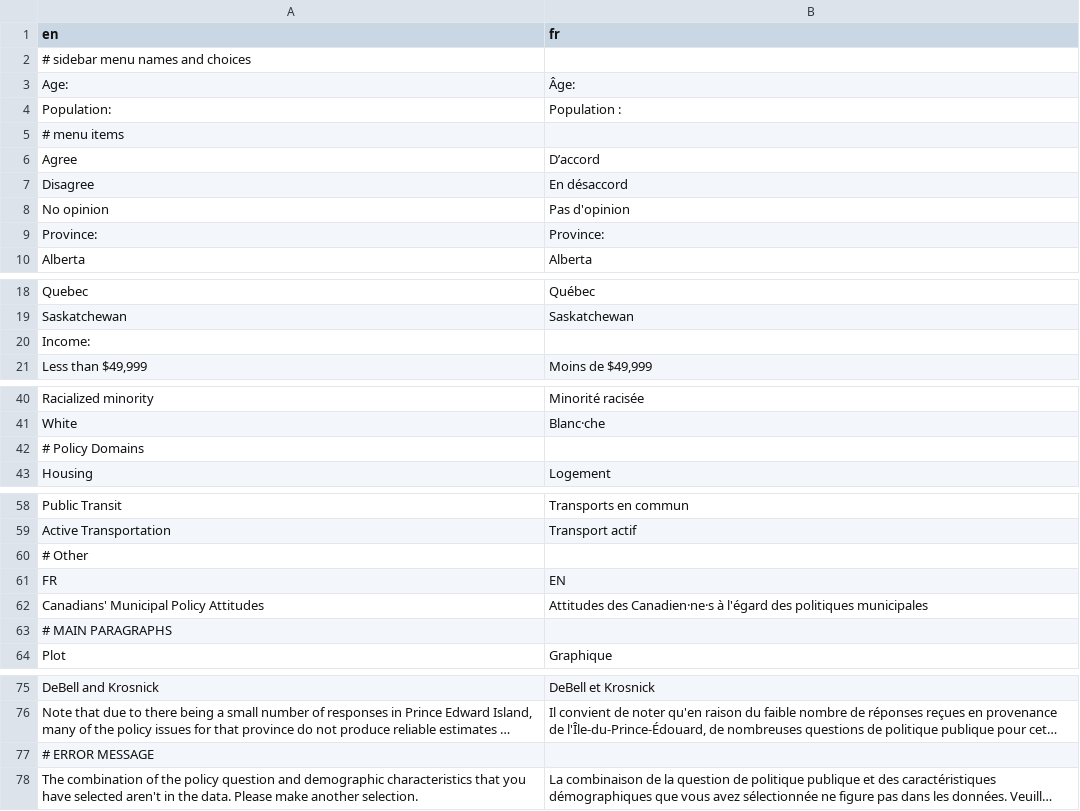
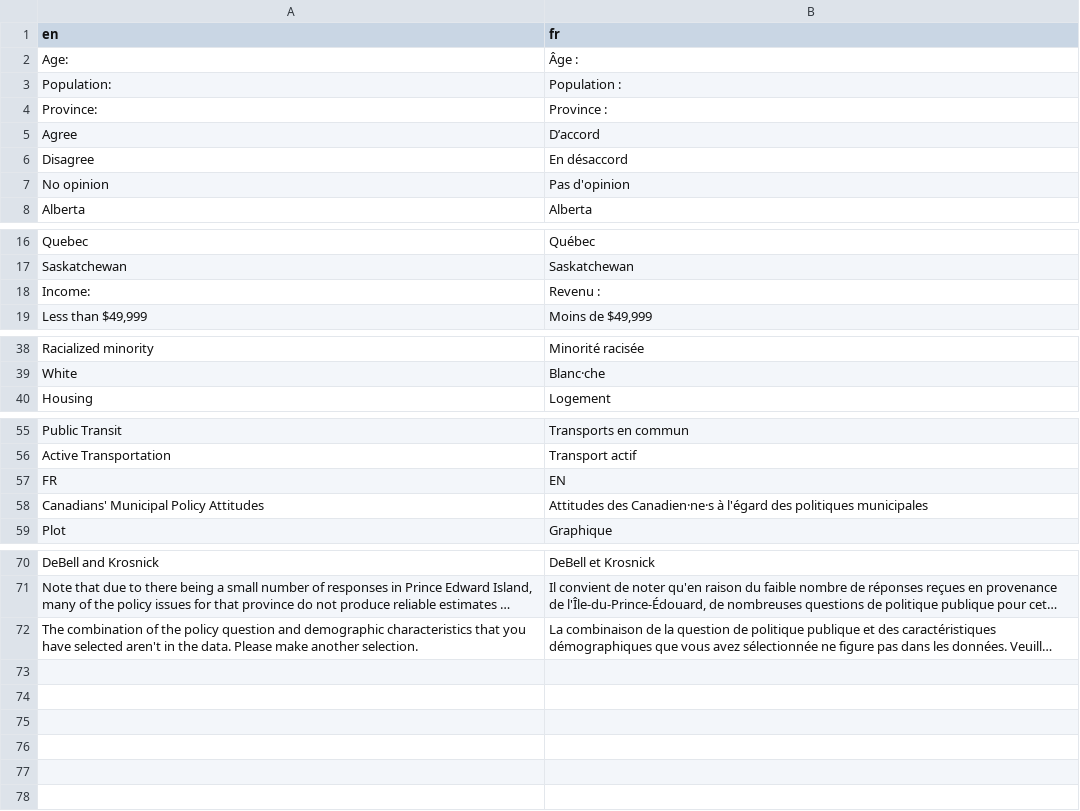
Before and after one commit to canadian-municipal-barometer/attitudes-shiny-app, a CSV file: data/translation/translation_fr.csv, drawn as a sheet; only a part is shown, gaps mark what is left out; long unchanged cells end in …; removed rows and columns are numbered as before the commit, all else as after; the diff names each change by its address in the sheet, - before the commit and + after, or states it on an @@ line.

Commit message:
fix punctuation and accents

```diff
--- a/data/translation/translation_fr.csv
+++ b/data/translation/translation_fr.csv
-row 2: # sidebar menu names and choices
-B2 (fr): Âge:
+B2 (fr): Âge :
-row 5: # menu items
+row 4: Province: | Province :
-row 9: Province: | Province:
-B18 (fr): (empty)
+B18 (fr): Revenu :
-row 42: # Policy Domains
-row 60: # Other
-row 63: # MAIN PARAGRAPHS
-row 77: # ERROR MESSAGE
```
